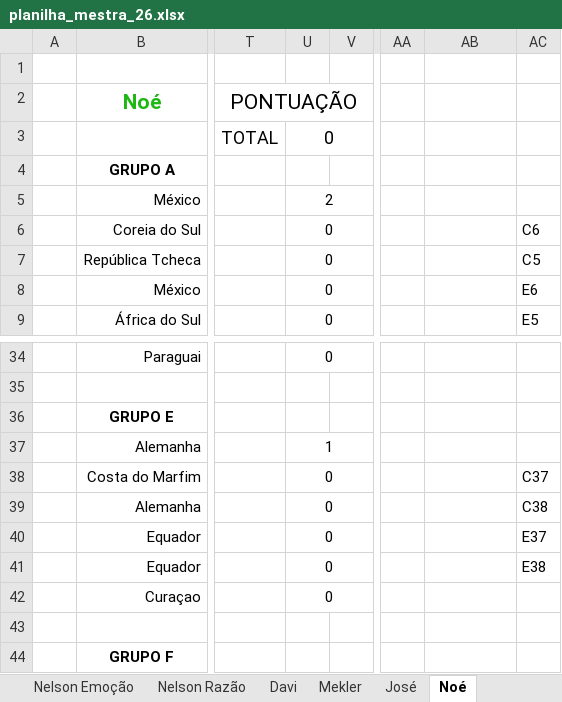
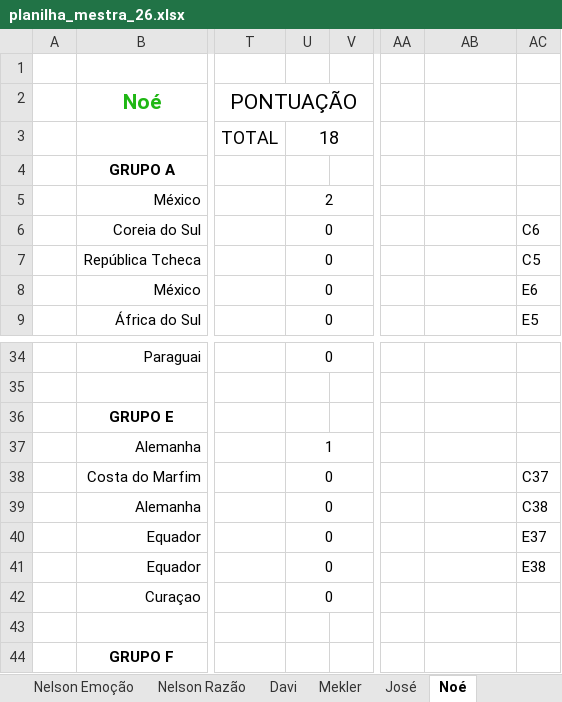
Before and after one commit to dhersz/zebolao26, an Excel workbook: planilha_mestra_26.xlsx, sheet Noé, drawn as a sheet; only a part is shown, gaps mark what is left out; values as stored, in another font and other column widths than the file's, no borders; charts and pictures not drawn; the diff names each change by its address in the sheet, - before the commit and + after, or states it on an @@ line.

```diff
--- a/planilha_mestra_26.xlsx (sheet Noé)
+++ b/planilha_mestra_26.xlsx (sheet Noé)
-U3: 0
+U3: 18
-AB40 alignment: right
+AB40 alignment: left
```
Also changed, not shown: sheet RESULTADOS, sheet Daniel, sheet Pedro Hersz, sheet Jê, sheet Barrão, sheet José, 16 more sheets, charts or pictures.
